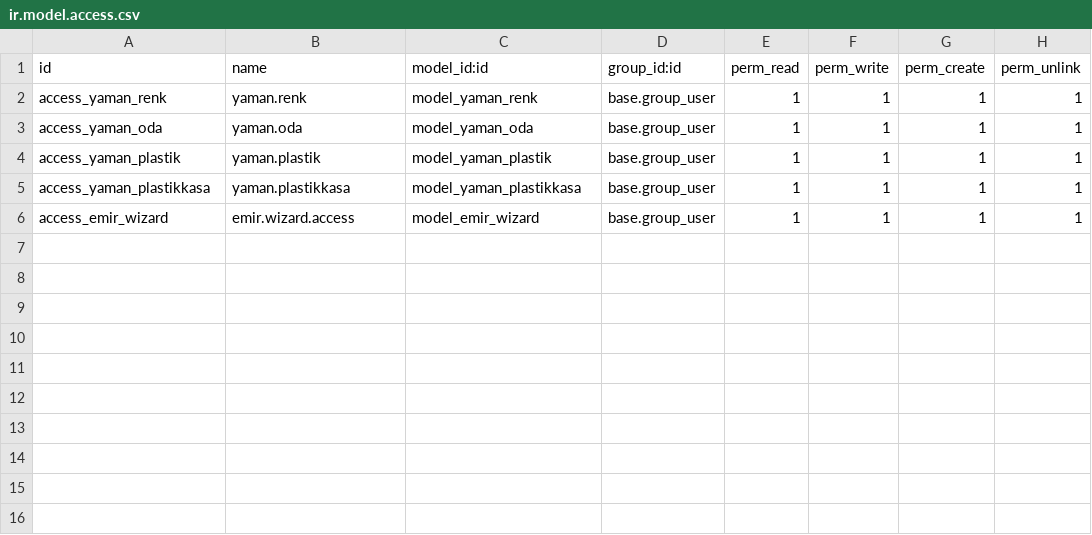
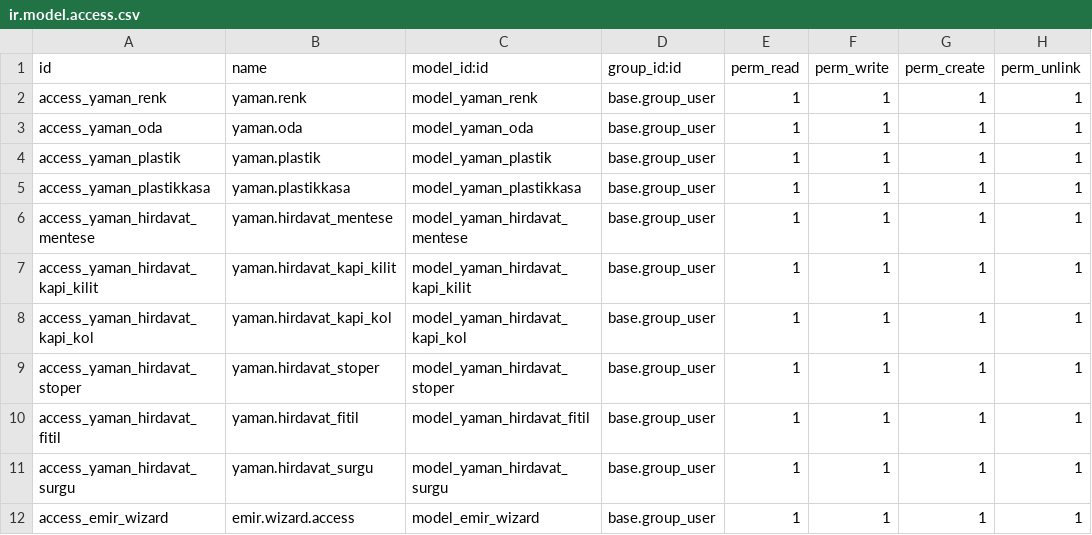
Before and after one commit to emreceran/yaman_v17, a CSV file: security/ir.model.access.csv, drawn as a sheet.

```diff
--- a/security/ir.model.access.csv
+++ b/security/ir.model.access.csv
@@ -5,2 +5,8 @@ access_yaman_plastik,yaman.plastik,model_yaman_plastik,base.group_user,1,1,1,1
 access_yaman_plastikkasa,yaman.plastikkasa,model_yaman_plastikkasa,base.group_user,1,1,1,1
+access_yaman_hirdavat_mentese,yaman.hirdavat_mentese,model_yaman_hirdavat_mentese,base.group_user,1,1,1,1
+access_yaman_hirdavat_kapi_kilit,yaman.hirdavat_kapi_kilit,model_yaman_hirdavat_kapi_kilit,base.group_user,1,1,1,1
+access_yaman_hirdavat_kapi_kol,yaman.hirdavat_kapi_kol,model_yaman_hirdavat_kapi_kol,base.group_user,1,1,1,1
+access_yaman_hirdavat_stoper,yaman.hirdavat_stoper,model_yaman_hirdavat_stoper,base.group_user,1,1,1,1
+access_yaman_hirdavat_fitil,yaman.hirdavat_fitil,model_yaman_hirdavat_fitil,base.group_user,1,1,1,1
+access_yaman_hirdavat_surgu,yaman.hirdavat_surgu,model_yaman_hirdavat_surgu,base.group_user,1,1,1,1
 access_emir_wizard,emir.wizard.access,model_emir_wizard,base.group_user,1,1,1,1
```
Also changed, not shown: 5 other files.
